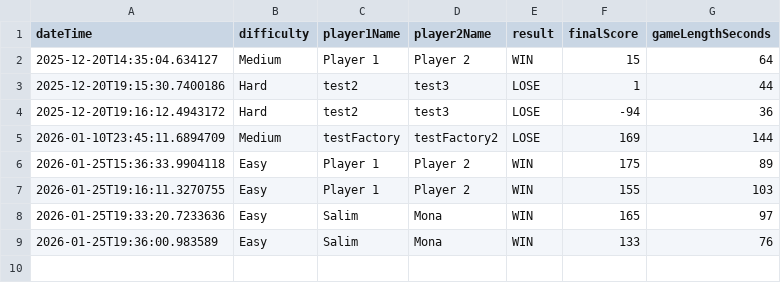
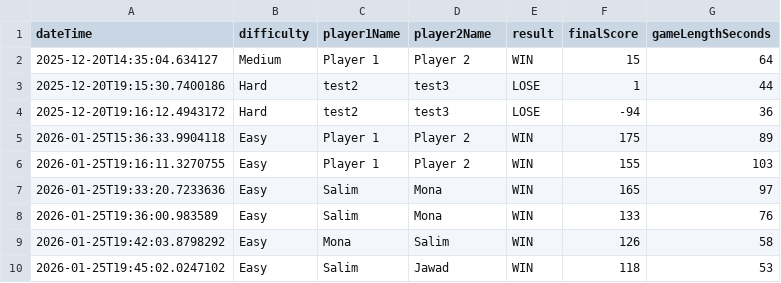
Before and after one commit to bluey99/SE_MineSweeperProject_Husky, a CSV file: minesweeper-main/game_history.csv, drawn as a sheet.

```diff
--- a/minesweeper-main/game_history.csv
+++ b/minesweeper-main/game_history.csv
@@ -4,3 +4,2 @@ dateTime,difficulty,player1Name,player2Name,result,finalScore,gameLengthSeconds
 2025-12-20T19:16:12.4943172,Hard,test2,test3,LOSE,-94,36
-2026-01-10T23:45:11.6894709,Medium,testFactory,testFactory2,LOSE,169,144
 2026-01-25T15:36:33.9904118,Easy,Player 1,Player 2,WIN,175,89
@@ -9 +8,3 @@ dateTime,difficulty,player1Name,player2Name,result,finalScore,gameLengthSeconds
 2026-01-25T19:36:00.983589,Easy,Salim,Mona,WIN,133,76
+2026-01-25T19:42:03.8798292,Easy,Mona,Salim,WIN,126,58
+2026-01-25T19:45:02.0247102,Easy,Salim,Jawad,WIN,118,53
```
Also changed, not shown: 5 other files.
